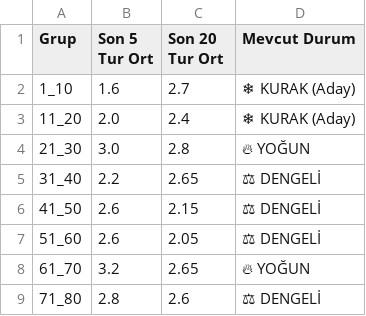
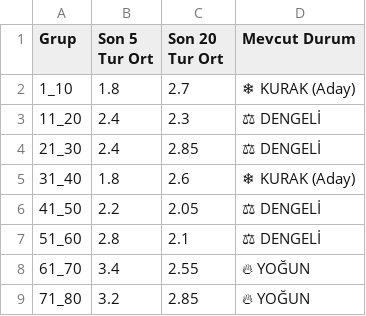
Before and after one commit to egemenulucay-52/hizli-on-numara, a CSV file: grup_analizi.csv, drawn as a sheet; the diff names each change by its address in the sheet, - before the commit and + after, or states it on an @@ line.

```diff
--- a/grup_analizi.csv
+++ b/grup_analizi.csv
-B2 (Son 5 Tur Ort): 1.6
+B2 (Son 5 Tur Ort): 1.8
-B3 (Son 5 Tur Ort): 2.0
+B3 (Son 5 Tur Ort): 2.4
-C3 (Son 20 Tur Ort): 2.4
+C3 (Son 20 Tur Ort): 2.3
-D3 (Mevcut Durum): ❄ KURAK (Aday)
+D3 (Mevcut Durum): ⚖ DENGELİ
-B4 (Son 5 Tur Ort): 3.0
+B4 (Son 5 Tur Ort): 2.4
-C4 (Son 20 Tur Ort): 2.8
+C4 (Son 20 Tur Ort): 2.85
-D4 (Mevcut Durum): 🔥 YOĞUN
+D4 (Mevcut Durum): ⚖ DENGELİ
-B5 (Son 5 Tur Ort): 2.2
+B5 (Son 5 Tur Ort): 1.8
-C5 (Son 20 Tur Ort): 2.65
+C5 (Son 20 Tur Ort): 2.6
-D5 (Mevcut Durum): ⚖ DENGELİ
+D5 (Mevcut Durum): ❄ KURAK (Aday)
-B6 (Son 5 Tur Ort): 2.6
+B6 (Son 5 Tur Ort): 2.2
-C6 (Son 20 Tur Ort): 2.15
+C6 (Son 20 Tur Ort): 2.05
-B7 (Son 5 Tur Ort): 2.6
+B7 (Son 5 Tur Ort): 2.8
-C7 (Son 20 Tur Ort): 2.05
+C7 (Son 20 Tur Ort): 2.1
-B8 (Son 5 Tur Ort): 3.2
+B8 (Son 5 Tur Ort): 3.4
-C8 (Son 20 Tur Ort): 2.65
+C8 (Son 20 Tur Ort): 2.55
-B9 (Son 5 Tur Ort): 2.8
+B9 (Son 5 Tur Ort): 3.2
-C9 (Son 20 Tur Ort): 2.6
+C9 (Son 20 Tur Ort): 2.85
-D9 (Mevcut Durum): ⚖ DENGELİ
+D9 (Mevcut Durum): 🔥 YOĞUN
```
Also changed, not shown: 2 other files.
